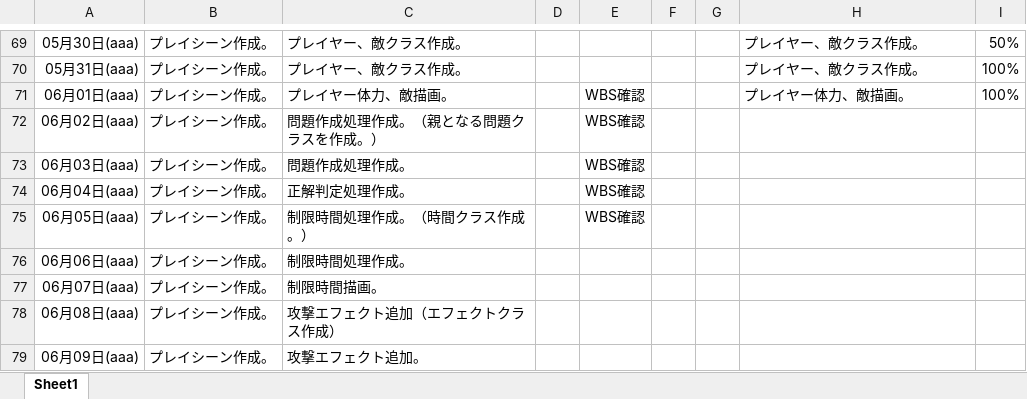
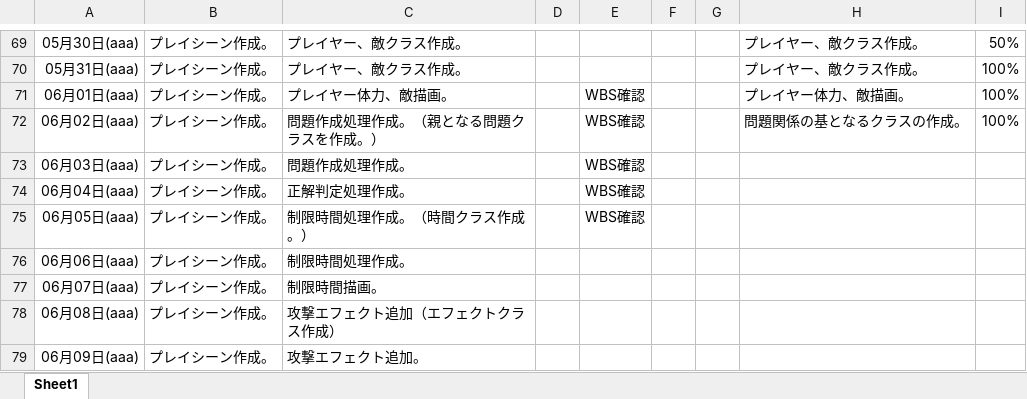
Before and after one commit to Azi-824/SansuBattle, an Excel workbook: G18005_兼子凌_ゲーム製作スケジュール.xlsx, sheet Sheet1, drawn as a sheet; only a part is shown, gaps mark what is left out; values as stored, in another font and other column widths than the file's, no borders; the diff names each change by its address in the sheet, - before the commit and + after, or states it on an @@ line.

```diff
--- a/G18005_兼子凌_ゲーム製作スケジュール.xlsx (sheet Sheet1)
+++ b/G18005_兼子凌_ゲーム製作スケジュール.xlsx (sheet Sheet1)
-H72: (empty)
+H72: 問題関係の基となるクラスの作成。
-I72: (empty)
+I72: 100%
```
Also changed, not shown: 6 other files.
